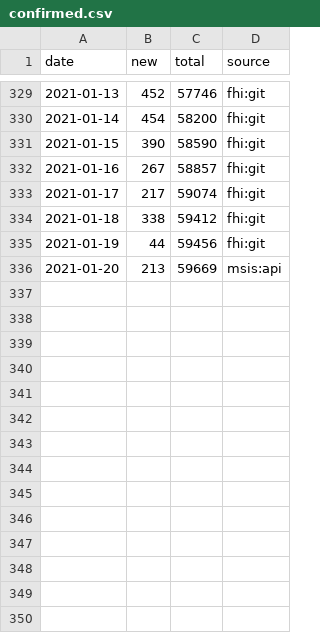
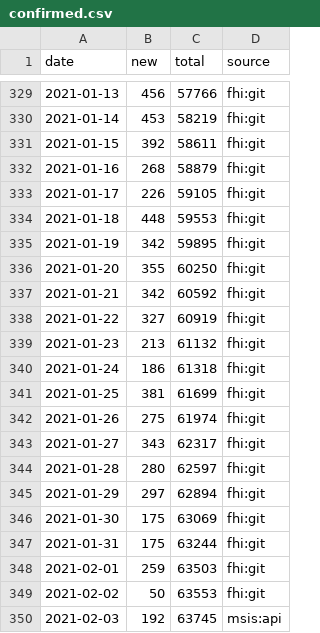
Before and after one commit to frefrik/covid19norge-api, a CSV file: data/confirmed.csv, drawn as a sheet; only a part is shown, gaps mark what is left out; the diff covers the shown part only.

```diff
--- a/data/confirmed.csv
+++ b/data/confirmed.csv
@@ -329,8 +329,22 @@ date,new,total,source
-2021-01-13,452,57746,fhi:git
-2021-01-14,454,58200,fhi:git
-2021-01-15,390,58590,fhi:git
-2021-01-16,267,58857,fhi:git
-2021-01-17,217,59074,fhi:git
-2021-01-18,338,59412,fhi:git
-2021-01-19,44,59456,fhi:git
-2021-01-20,213,59669,msis:api
+2021-01-13,456,57766,fhi:git
+2021-01-14,453,58219,fhi:git
+2021-01-15,392,58611,fhi:git
+2021-01-16,268,58879,fhi:git
+2021-01-17,226,59105,fhi:git
+2021-01-18,448,59553,fhi:git
+2021-01-19,342,59895,fhi:git
+2021-01-20,355,60250,fhi:git
+2021-01-21,342,60592,fhi:git
+2021-01-22,327,60919,fhi:git
+2021-01-23,213,61132,fhi:git
+2021-01-24,186,61318,fhi:git
+2021-01-25,381,61699,fhi:git
+2021-01-26,275,61974,fhi:git
+2021-01-27,343,62317,fhi:git
+2021-01-28,280,62597,fhi:git
+2021-01-29,297,62894,fhi:git
+2021-01-30,175,63069,fhi:git
+2021-01-31,175,63244,fhi:git
+2021-02-01,259,63503,fhi:git
+2021-02-02,50,63553,fhi:git
+2021-02-03,192,63745,msis:api
```
Also changed, not shown: 59 edited cells elsewhere in this file, data/dead.csv, data/hospitalized.csv, 14 other files.
